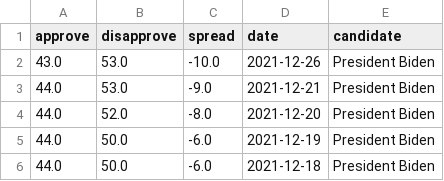
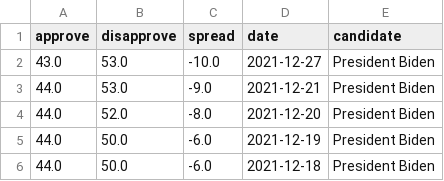
Before and after one commit to stiles/biden-polls, a CSV file: data/processed/biden_polling_averages.csv, drawn as a sheet; only a part is shown.

```diff
--- a/data/processed/biden_polling_averages.csv
+++ b/data/processed/biden_polling_averages.csv
@@ -1,3 +1,3 @@
 approve,disapprove,spread,date,candidate
-43.0,53.0,-10.0,2021-12-26,President Biden
+43.0,53.0,-10.0,2021-12-27,President Biden
 44.0,53.0,-9.0,2021-12-21,President Biden
```
Also changed, not shown: data/processed/biden_polling_averages_long.csv.
